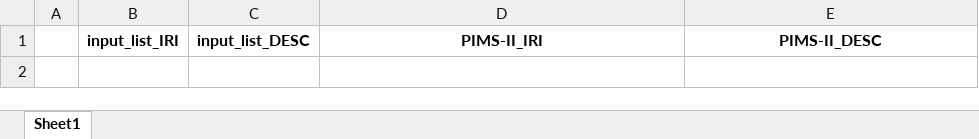
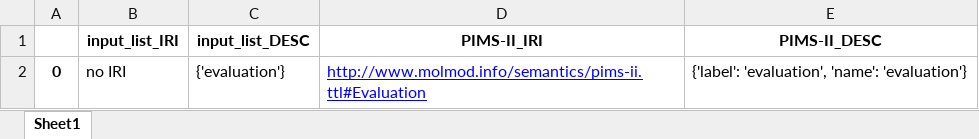
Before and after one commit to nfdi4cat/Ontology-Overview-of-NFDI4Cat, an Excel workbook: mapping/input_list_PIMS-II.xlsx, sheet Sheet1, drawn as a sheet; values as stored, in another font and other column widths than the file's, no borders; the diff names each change by its address in the sheet, - before the commit and + after, or states it on an @@ line.

Commit message:
Update voc4cat Mapping

```diff
--- a/mapping/input_list_PIMS-II.xlsx (sheet Sheet1)
+++ b/mapping/input_list_PIMS-II.xlsx (sheet Sheet1)
+row 2: 0 | no IRI | {'evaluation'} | http://www.molmod.info/semantics/pims-ii.ttl#Evaluation | {'label': 'evaluation', 'name': 'evaluation'}
```
Also changed, not shown: mapping/input_list_AFO.xlsx, mapping/input_list_ENVO.xlsx, 18 other files.
